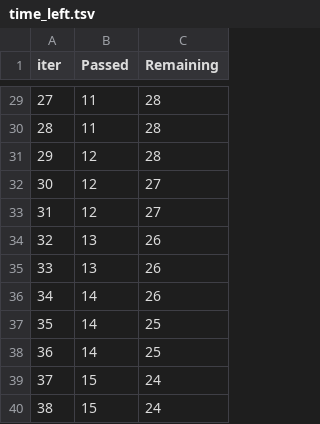
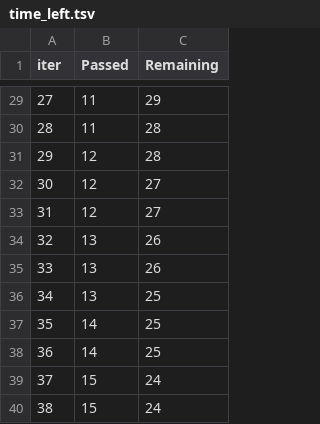
Before and after one commit to Ekaterina-Ermolaeva/ML_Project, a TSV file: Titanic/catboost_info/time_left.tsv, drawn as a sheet; only a part is shown, gaps mark what is left out; removed rows and columns are numbered as before the commit, all else as after; the diff covers the shown part only; the diff names each change by its address in the sheet, - before the commit and + after, or states it on an @@ line.

```diff
--- a/Titanic/catboost_info/time_left.tsv
+++ b/Titanic/catboost_info/time_left.tsv
@@ column A (iter) renumbered between rows 3 and 88 @@
-C29 (Remaining): 28
+C29 (Remaining): 29
-row 36: 34 | 14 | 26
+row 36: 34 | 13 | 25
```
Also changed, not shown: 14 added rows, 14 removed rows and 38 edited cells elsewhere in this file, House_prices/catboost_info/time_left.tsv, catboost_info/learn_error.tsv, 15 other files.
